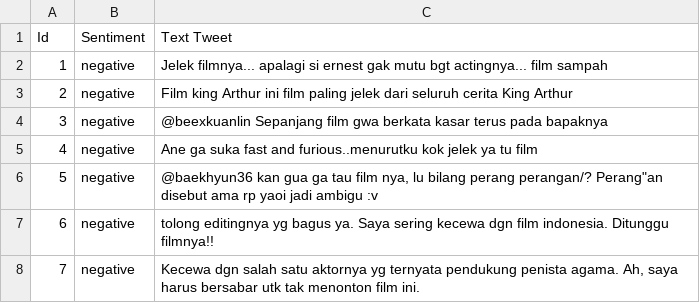
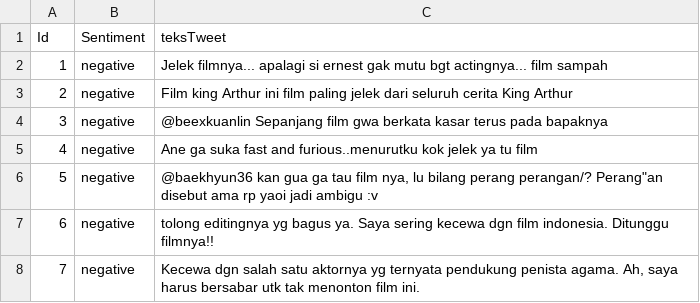
Before and after one commit to rizalespe/Dataset-Sentimen-Analisis-Bahasa-Indonesia, a CSV file: dataset_tweet_sentiment_opini_film.csv, drawn as a sheet; only a part is shown.

Commit message:
Update dataset_tweet_sentiment_opini_film.csv

```diff
--- a/dataset_tweet_sentiment_opini_film.csv
+++ b/dataset_tweet_sentiment_opini_film.csv
@@ -1,2 +1,2 @@
-Id,Sentiment,Text Tweet
+Id,Sentiment,teksTweet
 1,negative,Jelek filmnya... apalagi si ernest gak mutu bgt actingnya... film sampah
```
